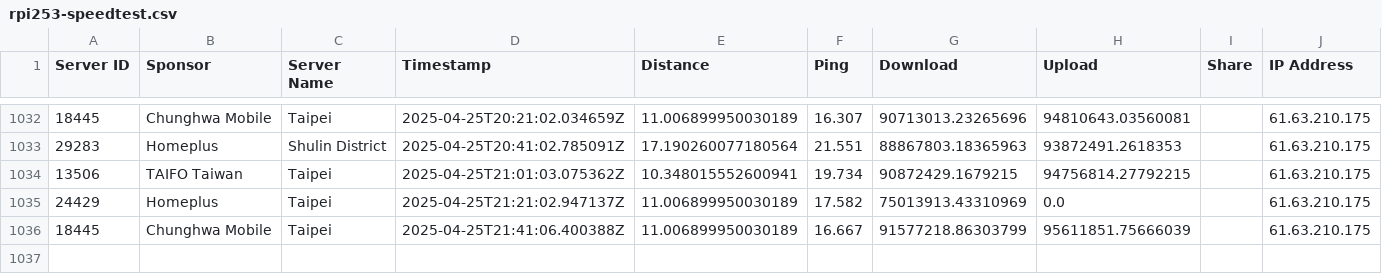
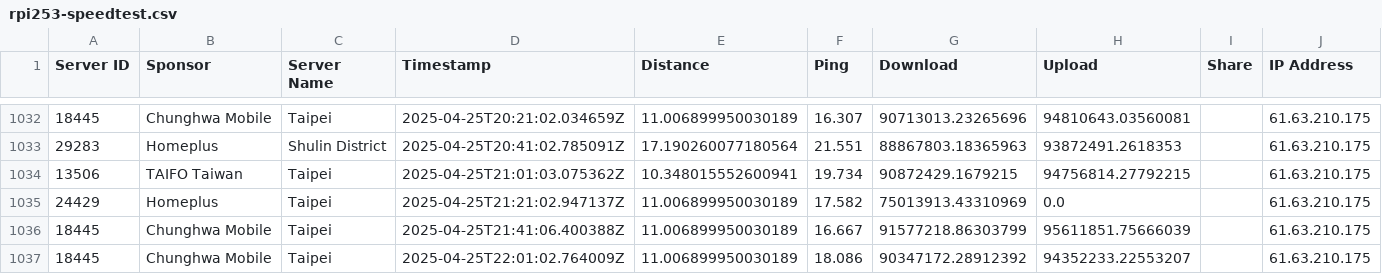
Before and after one commit to gslin/rpi253-speedtest, a CSV file: rpi253-speedtest.csv, drawn as a sheet; only a part is shown, gaps mark what is left out.

Commit message:
chore: add by run.sh.

```diff
--- a/rpi253-speedtest.csv
+++ b/rpi253-speedtest.csv
@@ -1036 +1036,2 @@ Server ID,Sponsor,Server Name,Timestamp,Distance,Ping,Download,Upload,Share,IP A
 18445,Chunghwa Mobile,Taipei,2025-04-25T21:41:06.400388Z,11.006899950030189,16.667,91577218.86303799,95611851.75666039,,61.63.210.175
+18445,Chunghwa Mobile,Taipei,2025-04-25T22:01:02.764009Z,11.006899950030189,18.086,90347172.28912392,94352233.22553207,,61.63.210.175
```
